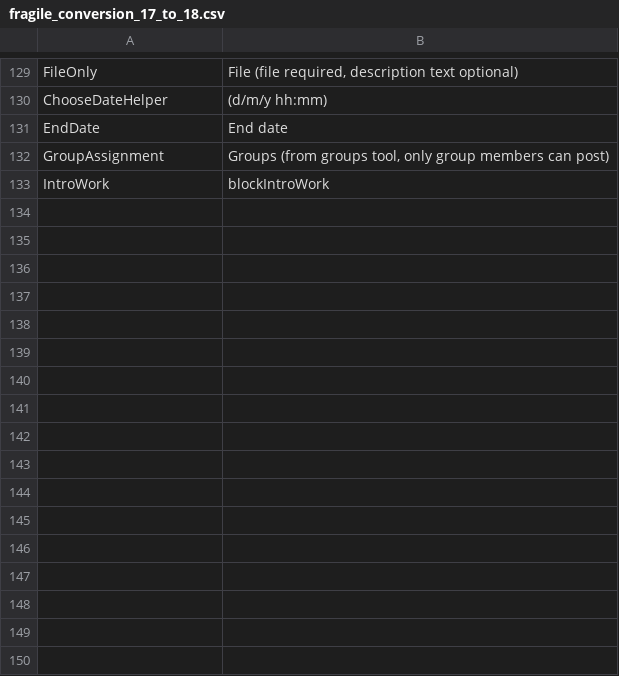
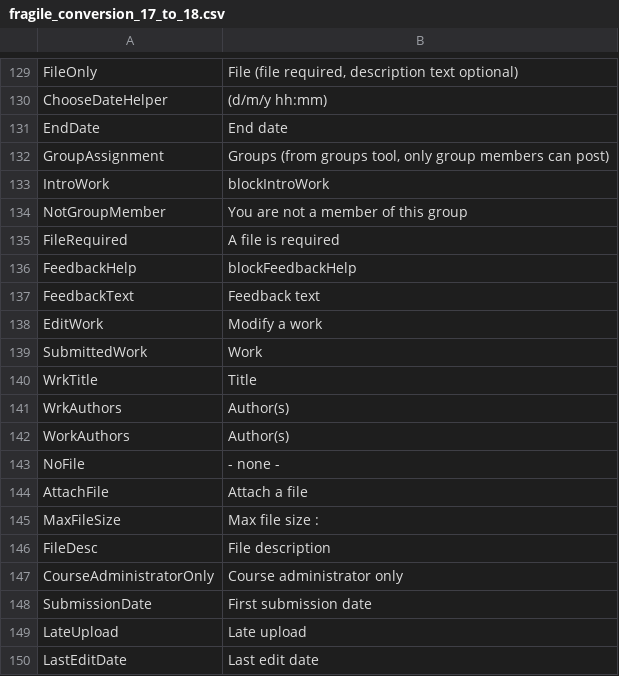
Before and after one commit to zefredz/claroline, a CSV file: claroline/admin/xtra/sdk/lang/fragile_conversion_17_to_18.csv, drawn as a sheet; only a part is shown, gaps mark what is left out; the diff names each change by its address in the sheet, - before the commit and + after, or states it on an @@ line.

Commit message:
Add l10n conversion for works

```diff
--- a/claroline/admin/xtra/sdk/lang/fragile_conversion_17_to_18.csv
+++ b/claroline/admin/xtra/sdk/lang/fragile_conversion_17_to_18.csv
+row 134: NotGroupMember | You are not a member of this group
+row 135: FileRequired | A file is required
+row 136: FeedbackHelp | blockFeedbackHelp
+row 137: FeedbackText | Feedback text
+row 138: EditWork | Modify a work
+row 139: SubmittedWork | Work
+row 140: WrkTitle | Title
+row 141: WrkAuthors | Author(s)
+row 142: WorkAuthors | Author(s)
+row 143: NoFile | - none -
+row 144: AttachFile | Attach a file
+row 145: MaxFileSize | Max file size :
+row 146: FileDesc | File description
+row 147: CourseAdministratorOnly | Course administrator only
+row 148: SubmissionDate | First submission date
+row 149: LateUpload | Late upload
+row 150: LastEditDate | Last edit date
```
